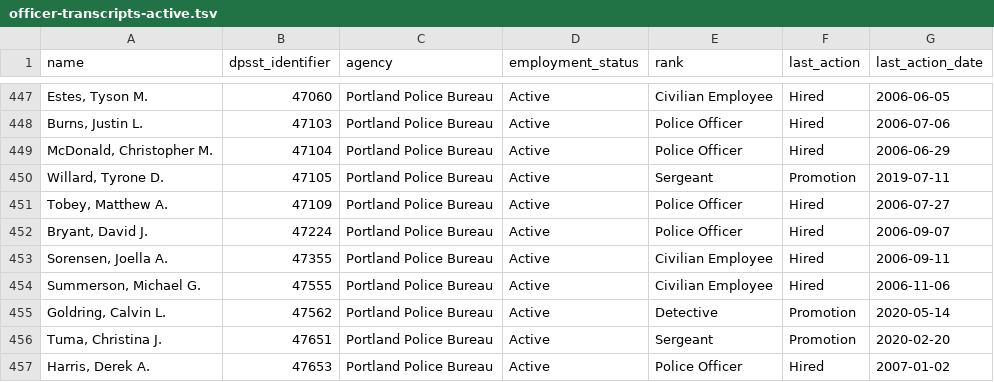
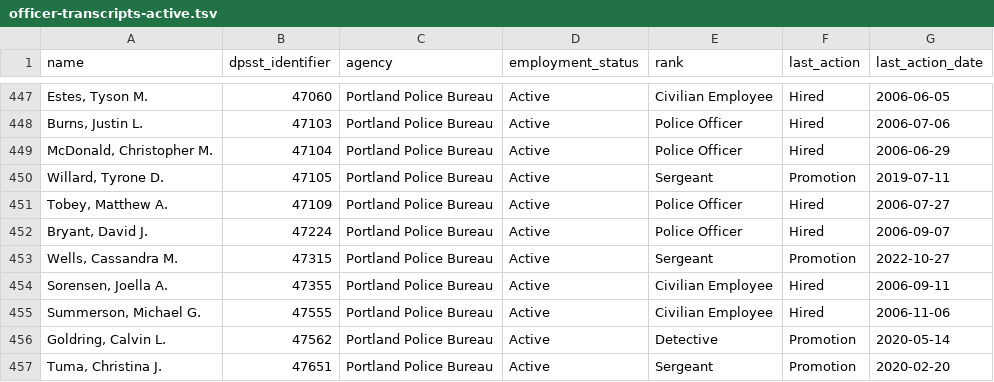
Before and after one commit to PDX-Police-Accountability/dpsst-data, a TSV file: officers/summary/officer-transcripts-active.tsv, drawn as a sheet; only a part is shown, gaps mark what is left out; the shorter side is filled out with more unchanged rows; the diff names each change by its address in the sheet, - before the commit and + after, or states it on an @@ line.

```diff
--- a/officers/summary/officer-transcripts-active.tsv
+++ b/officers/summary/officer-transcripts-active.tsv
+row 453: Wells, Cassandra M. | 47315 | Portland Police Bureau | Active | Sergeant | Promotion | 2022-10-27
```
Also changed, not shown: officers/summary/officer-transcripts.tsv, 12 other files.
